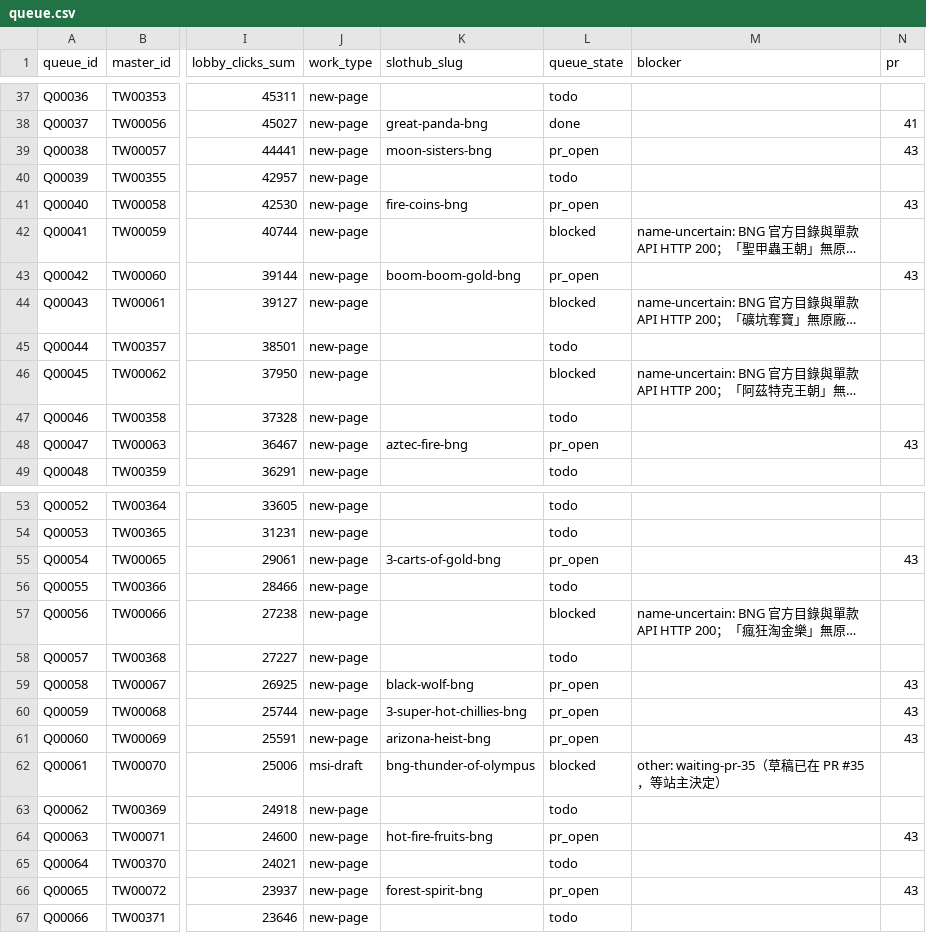
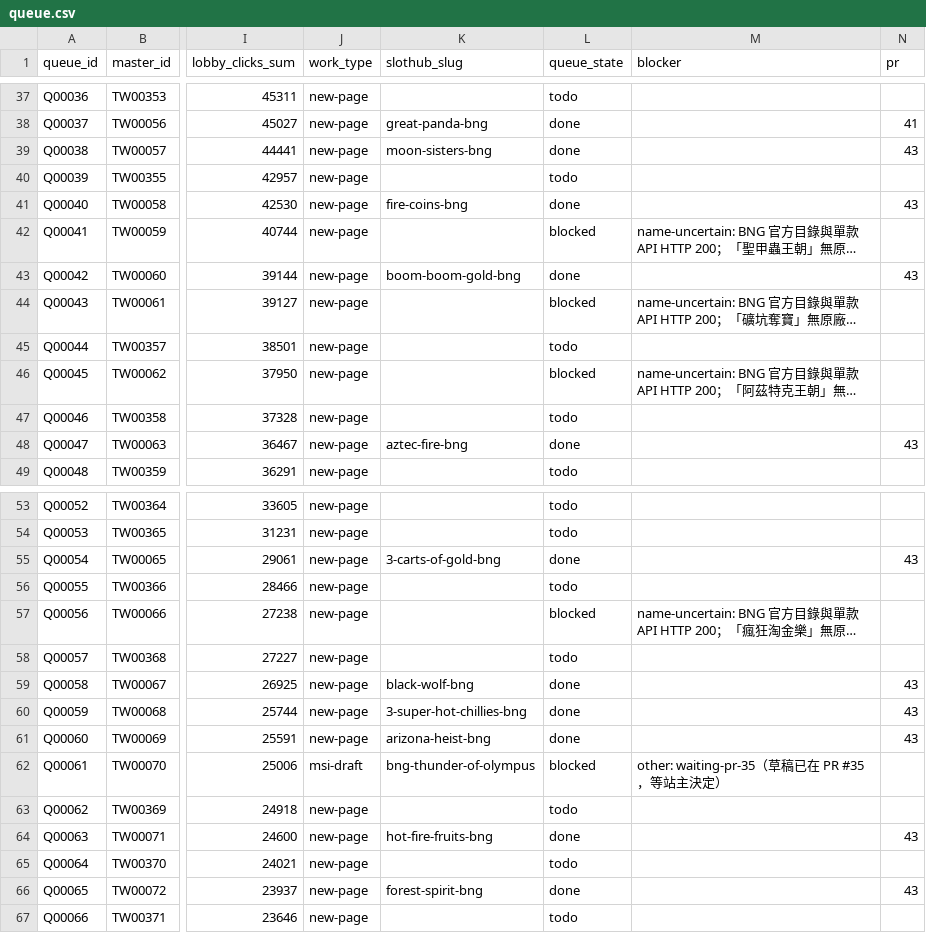
Before and after one commit to yaoshengmarketing-prog/slothub, a CSV file: slothub-site/data/tw-casino-queue/queue.csv, drawn as a sheet; only a part is shown, gaps mark what is left out; long unchanged cells end in …; the diff names each change by its address in the sheet, - before the commit and + after, or states it on an @@ line.

Commit message:
Close merged BNG queue rows and record official data audit (#44)

```diff
--- a/slothub-site/data/tw-casino-queue/queue.csv
+++ b/slothub-site/data/tw-casino-queue/queue.csv
-L39 (queue_state): pr_open
+L39 (queue_state): done
-L41 (queue_state): pr_open
+L41 (queue_state): done
-L43 (queue_state): pr_open
+L43 (queue_state): done
-L48 (queue_state): pr_open
+L48 (queue_state): done
-L55 (queue_state): pr_open
+L55 (queue_state): done
-L59:L61 (queue_state): pr_open
+L59:L61 (queue_state): done
-L64 (queue_state): pr_open
+L64 (queue_state): done
-L66 (queue_state): pr_open
+L66 (queue_state): done
```
Also changed, not shown: 1 other file.
